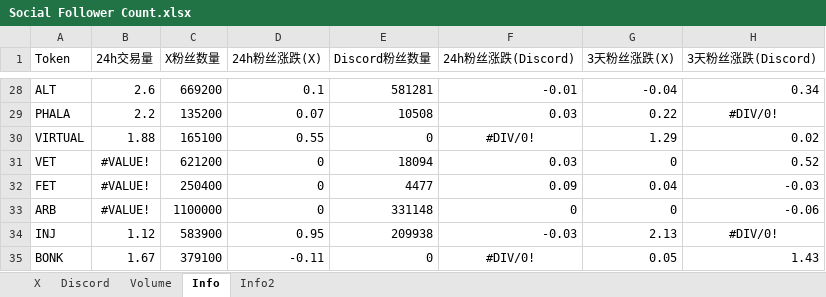
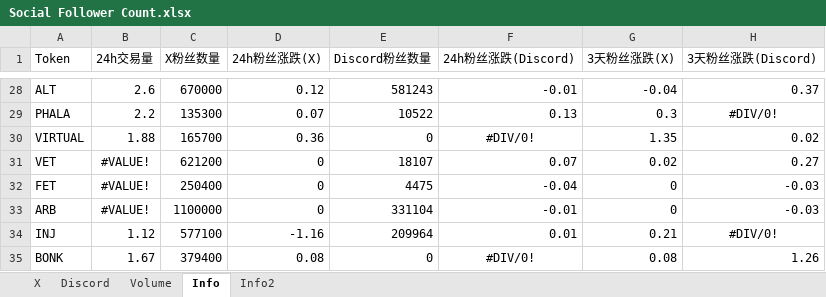
Before and after one commit to SoSilent6/SocialTracker, an Excel workbook: Social Follower Count.xlsx, sheet Info, drawn as a sheet; only a part is shown, gaps mark what is left out; values as stored, in another font and other column widths than the file's, no borders; the diff covers the shown part only; the diff names each change by its address in the sheet, - before the commit and + after, or states it on an @@ line.

Commit message:
Updated Excel file with Info2 sheet

```diff
--- a/Social Follower Count.xlsx (sheet Info)
+++ b/Social Follower Count.xlsx (sheet Info)
-C28 (X粉丝数量): 669200
+C28 (X粉丝数量): 670000
-D28 (24h粉丝涨跌(X)): 0.1
+D28 (24h粉丝涨跌(X)): 0.12
-E28 (Discord粉丝数量): 581281
+E28 (Discord粉丝数量): 581243
-H28 (3天粉丝涨跌(Discord)): 0.34
+H28 (3天粉丝涨跌(Discord)): 0.37
-C29 (X粉丝数量): 135200
+C29 (X粉丝数量): 135300
-E29 (Discord粉丝数量): 10508
+E29 (Discord粉丝数量): 10522
-F29 (24h粉丝涨跌(Discord)): 0.03
+F29 (24h粉丝涨跌(Discord)): 0.13
-G29 (3天粉丝涨跌(X)): 0.22
+G29 (3天粉丝涨跌(X)): 0.3
-C30 (X粉丝数量): 165100
+C30 (X粉丝数量): 165700
-D30 (24h粉丝涨跌(X)): 0.55
+D30 (24h粉丝涨跌(X)): 0.36
-G30 (3天粉丝涨跌(X)): 1.29
+G30 (3天粉丝涨跌(X)): 1.35
-E31 (Discord粉丝数量): 18094
+E31 (Discord粉丝数量): 18107
-F31 (24h粉丝涨跌(Discord)): 0.03
+F31 (24h粉丝涨跌(Discord)): 0.07
-G31 (3天粉丝涨跌(X)): 0
+G31 (3天粉丝涨跌(X)): 0.02
-H31 (3天粉丝涨跌(Discord)): 0.52
+H31 (3天粉丝涨跌(Discord)): 0.27
-E32 (Discord粉丝数量): 4477
+E32 (Discord粉丝数量): 4475
-F32 (24h粉丝涨跌(Discord)): 0.09
+F32 (24h粉丝涨跌(Discord)): -0.04
-G32 (3天粉丝涨跌(X)): 0.04
+G32 (3天粉丝涨跌(X)): 0
-E33 (Discord粉丝数量): 331148
+E33 (Discord粉丝数量): 331104
-F33 (24h粉丝涨跌(Discord)): 0
+F33 (24h粉丝涨跌(Discord)): -0.01
-H33 (3天粉丝涨跌(Discord)): -0.06
+H33 (3天粉丝涨跌(Discord)): -0.03
-C34 (X粉丝数量): 583900
+C34 (X粉丝数量): 577100
-D34 (24h粉丝涨跌(X)): 0.95
+D34 (24h粉丝涨跌(X)): -1.16
-E34 (Discord粉丝数量): 209938
+E34 (Discord粉丝数量): 209964
-F34 (24h粉丝涨跌(Discord)): -0.03
+F34 (24h粉丝涨跌(Discord)): 0.01
-G34 (3天粉丝涨跌(X)): 2.13
+G34 (3天粉丝涨跌(X)): 0.21
-C35 (X粉丝数量): 379100
+C35 (X粉丝数量): 379400
-D35 (24h粉丝涨跌(X)): -0.11
+D35 (24h粉丝涨跌(X)): 0.08
-G35 (3天粉丝涨跌(X)): 0.05
+G35 (3天粉丝涨跌(X)): 0.08
-H35 (3天粉丝涨跌(Discord)): 1.43
+H35 (3天粉丝涨跌(Discord)): 1.26
```
Also changed, not shown: 133 edited cells and cell formats elsewhere in this sheet, sheet Info2, sheet X, sheet Discord.
